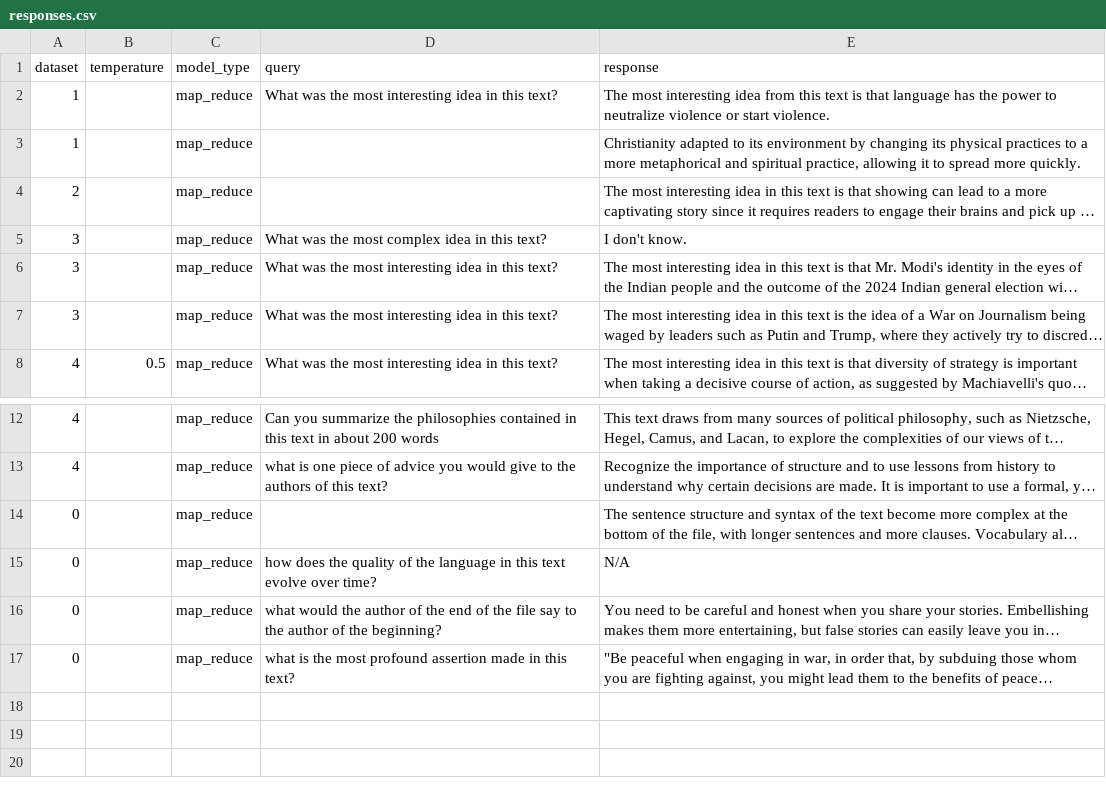
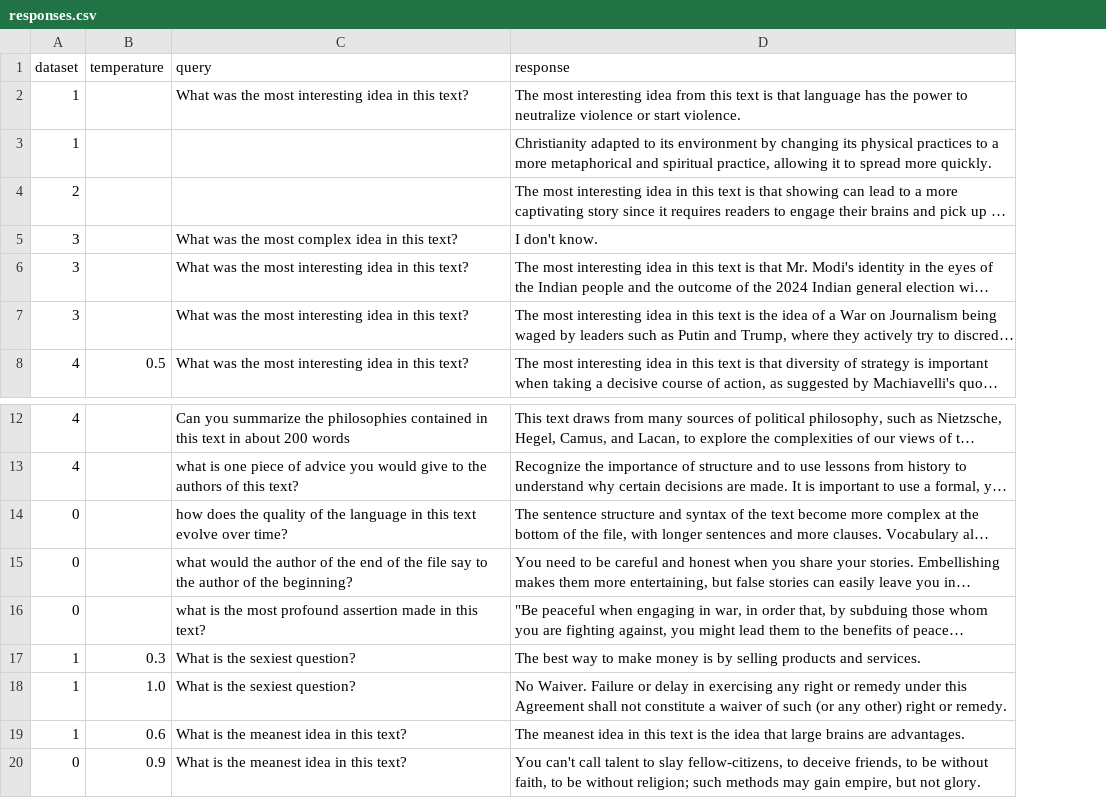
Before and after one commit to i-r-o-n/work-analysis, a CSV file: responses.csv, drawn as a sheet; only a part is shown, gaps mark what is left out; long unchanged cells end in …; removed rows and columns are numbered as before the commit, all else as after; the diff names each change by its address in the sheet, - before the commit and + after, or states it on an @@ line.

Commit message:
update responses

```diff
--- a/responses.csv
+++ b/responses.csv
-column C (model_type), rows 2-8: all map_reduce; rows 12-14: all map_reduce; rows 16-17: map_reduce | map_reduce
-C14 (query): (empty)
+C14 (query): how does the quality of the language in this text evolve over time?
-row 15: 0 |  | map_reduce | how does the quality of the language in this text evolve over time? | N/A
+row 17: 1 | 0.3 | What is the sexiest question? | The best way to make money is by selling products and services.
+row 18: 1 | 1.0 | What is the sexiest question? | No Waiver. Failure or delay in exercising any right or remedy under this Agreement shall not constitute a waiver of such (or any other) right or remedy.
+row 19: 1 | 0.6 | What is the meanest idea in this text? | The meanest idea in this text is the idea that large brains are advantages.
+row 20: 0 | 0.9 | What is the meanest idea in this text? | You can't call talent to slay fellow-citizens, to deceive friends, to be without faith, to be without religion; such methods may gain empire, but not glory.
```
